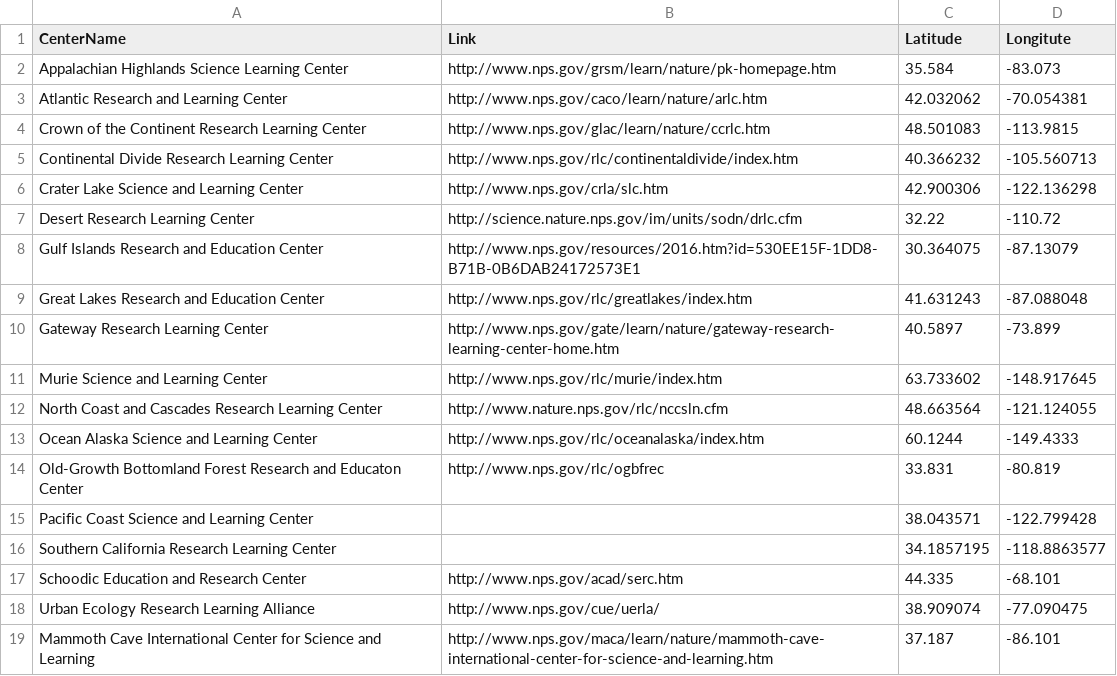
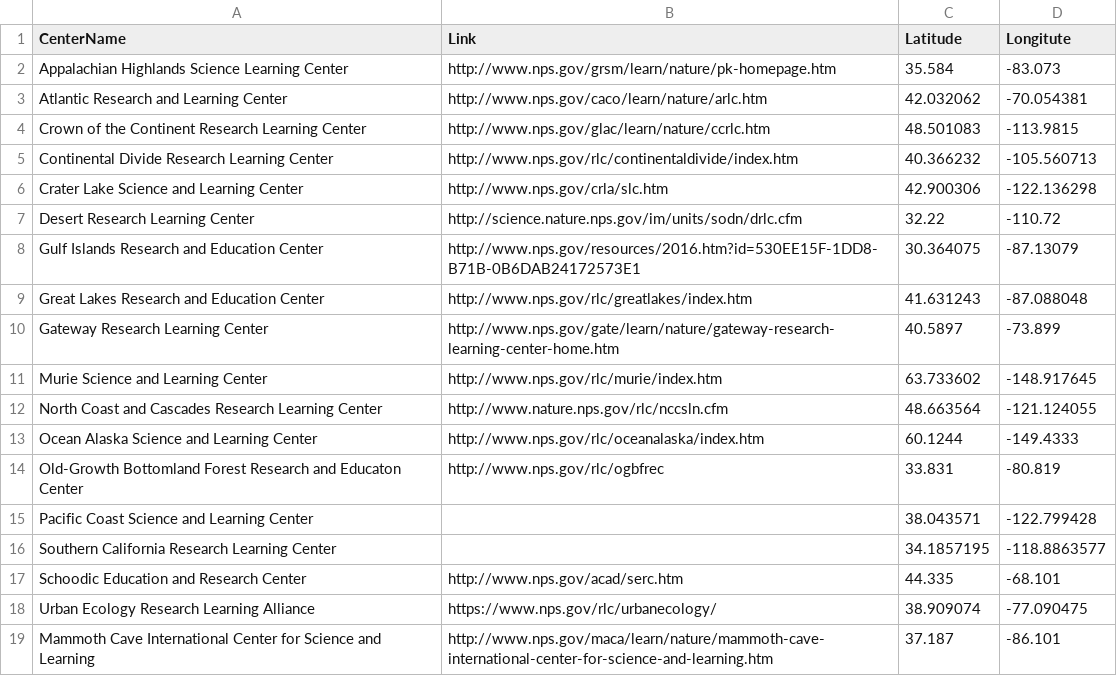
Before and after one commit to nationalparkservice/data, a CSV file: builder/RLCMap.csv, drawn as a sheet.

Commit message:
Update RLCMap.csv
change URL value for UERLA.

```diff
--- a/builder/RLCMap.csv
+++ b/builder/RLCMap.csv
@@ -17,3 +17,3 @@ Southern California Research Learning Center,,34.1857195,-118.8863577
 Schoodic Education and Research Center,http://www.nps.gov/acad/serc.htm,44.335,-68.101
-Urban Ecology Research Learning Alliance,http://www.nps.gov/cue/uerla/,38.909074,-77.090475
+Urban Ecology Research Learning Alliance,https://www.nps.gov/rlc/urbanecology/,38.909074,-77.090475
 Mammoth Cave International Center for Science and Learning,http://www.nps.gov/maca/learn/nature/mammoth-cave-international-center-for-science-and-learning.htm,37.187,-86.101
```
